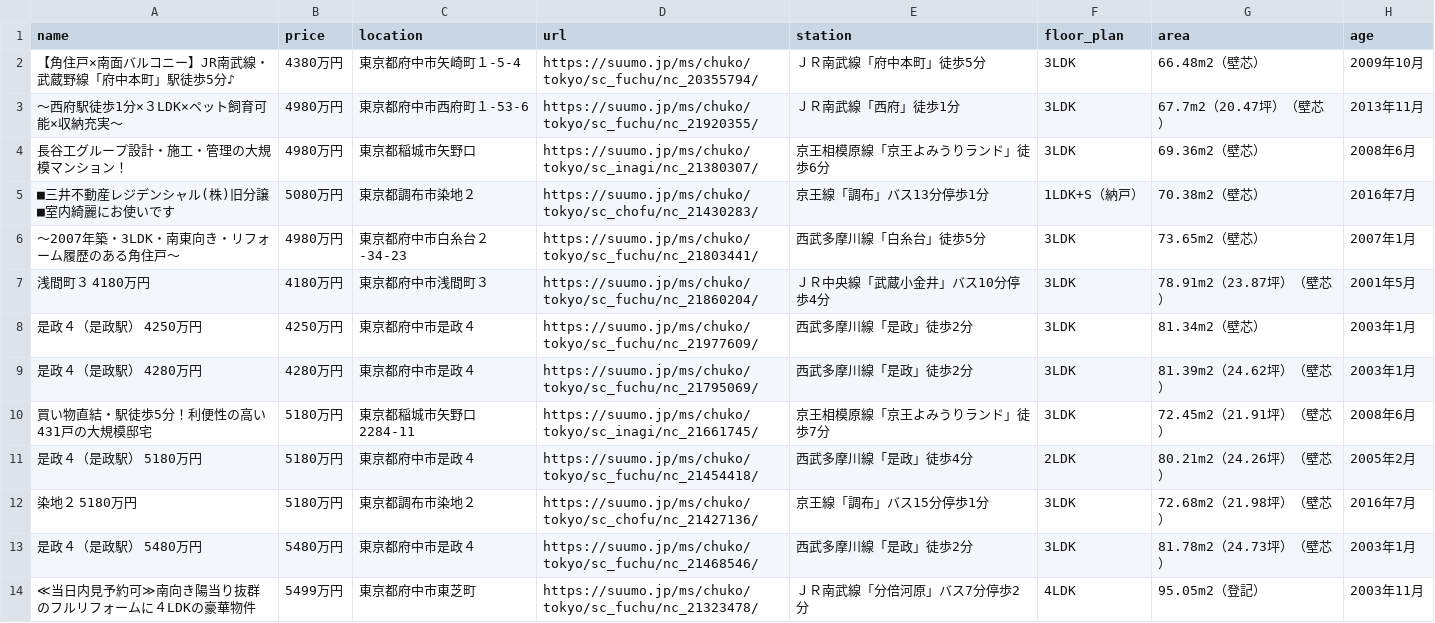
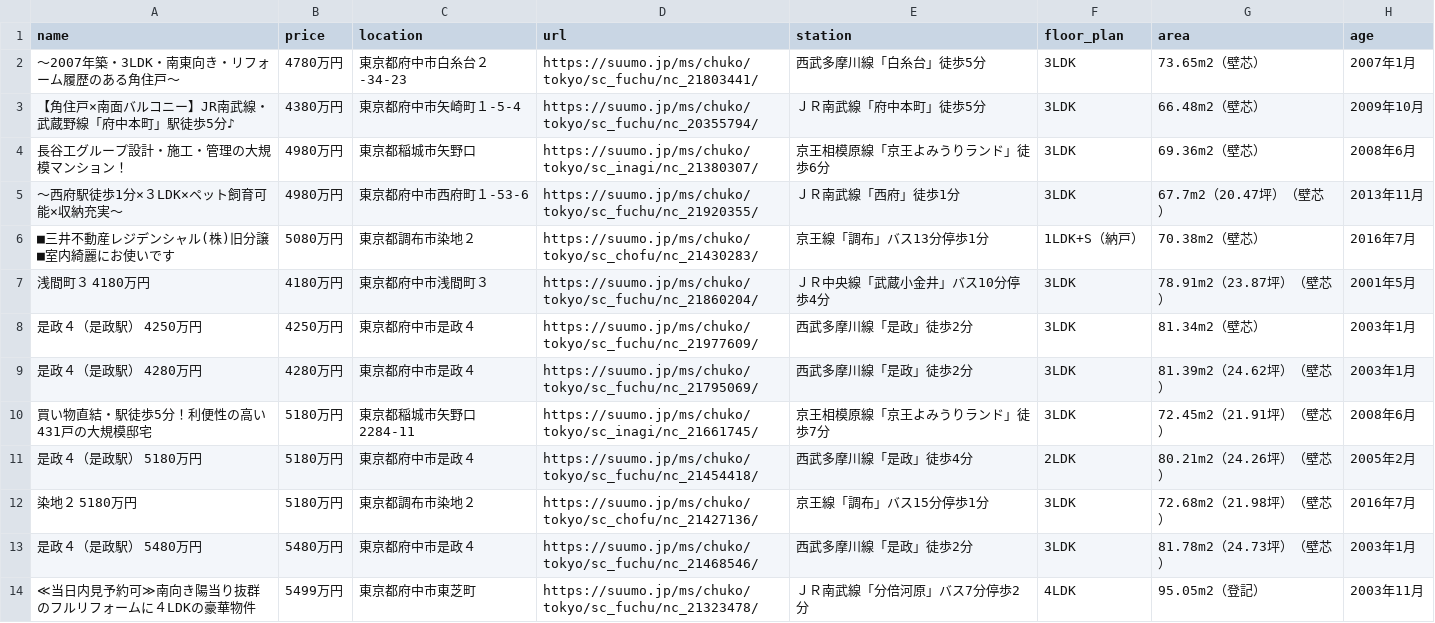
Before and after one commit to at11katuo/suumo-line-bot, a CSV file: data.csv, drawn as a sheet.

```diff
--- a/data.csv
+++ b/data.csv
@@ -1,7 +1,7 @@
 name,price,location,url,station,floor_plan,area,age
+～2007年築・3LDK・南東向き・リフォーム履歴のある角住戸～,4780万円,東京都府中市白糸台２-34-23,https://suumo.jp/ms/chuko/tokyo/sc_fuchu/nc_21803441/,西武多摩川線「白糸台」徒歩5分,3LDK,73.65m2（壁芯）,2007年1月
 【角住戸×南面バルコニー】JR南武線・武蔵野線「府中本町」駅徒歩5分♪,4380万円,東京都府中市矢崎町１-5-4,https://suumo.jp/ms/chuko/tokyo/sc_fuchu/nc_20355794/,ＪＲ南武線「府中本町」徒歩5分,3LDK,66.48m2（壁芯）,2009年10月
+長谷工グループ設計・施工・管理の大規模マンション！,4980万円,東京都稲城市矢野口,https://suumo.jp/ms/chuko/tokyo/sc_inagi/nc_21380307/,京王相模原線「京王よみうりランド」徒歩6分,3LDK,69.36m2（壁芯）,2008年6月
 ～西府駅徒歩1分×３LDK×ペット飼育可能×収納充実～,4980万円,東京都府中市西府町１-53-6,https://suumo.jp/ms/chuko/tokyo/sc_fuchu/nc_21920355/,ＪＲ南武線「西府」徒歩1分,3LDK,67.7m2（20.47坪）（壁芯）,2013年11月
-長谷工グループ設計・施工・管理の大規模マンション！,4980万円,東京都稲城市矢野口,https://suumo.jp/ms/chuko/tokyo/sc_inagi/nc_21380307/,京王相模原線「京王よみうりランド」徒歩6分,3LDK,69.36m2（壁芯）,2008年6月
 ■三井不動産レジデンシャル(株)旧分譲■室内綺麗にお使いです,5080万円,東京都調布市染地２,https://suumo.jp/ms/chuko/tokyo/sc_chofu/nc_21430283/,京王線「調布」バス13分停歩1分,1LDK+S（納戸）,70.38m2（壁芯）,2016年7月
-～2007年築・3LDK・南東向き・リフォーム履歴のある角住戸～,4980万円,東京都府中市白糸台２-34-23,https://suumo.jp/ms/chuko/tokyo/sc_fuchu/nc_21803441/,西武多摩川線「白糸台」徒歩5分,3LDK,73.65m2（壁芯）,2007年1月
 浅間町３ 4180万円,4180万円,東京都府中市浅間町３,https://suumo.jp/ms/chuko/tokyo/sc_fuchu/nc_21860204/,ＪＲ中央線「武蔵小金井」バス10分停歩4分,3LDK,78.91m2（23.87坪）（壁芯）,2001年5月
```
